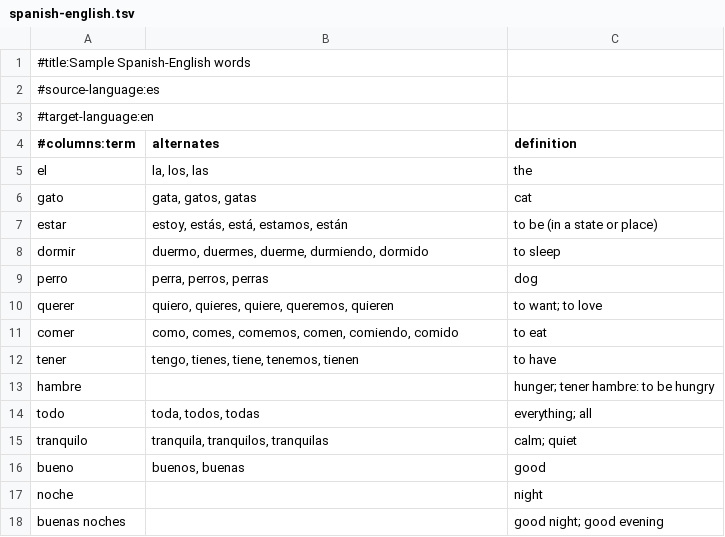
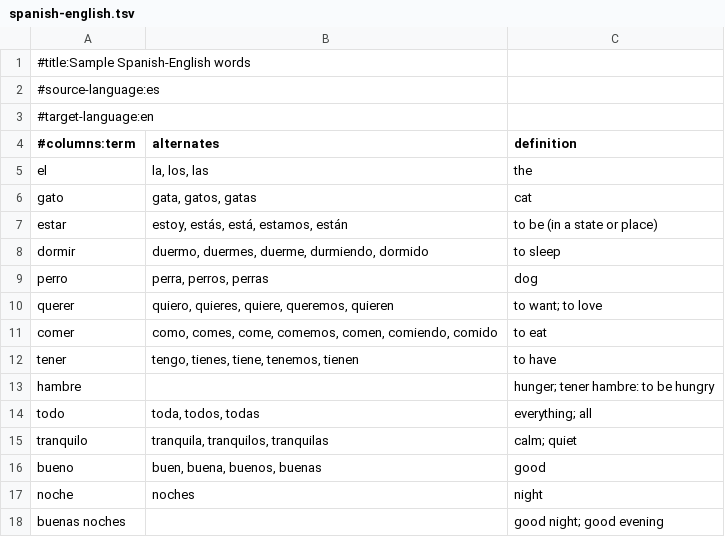
Before and after one commit to justinsilvestre/easyimmerse, a TSV file: crates/storage/src/sample_content/spanish-english.tsv, drawn as a sheet.

```diff
--- a/crates/storage/src/sample_content/spanish-english.tsv
+++ b/crates/storage/src/sample_content/spanish-english.tsv
@@ -10,3 +10,3 @@ perro	perra, perros, perras	dog
 querer	quiero, quieres, quiere, queremos, quieren	to want; to love
-comer	como, comes, comemos, comen, comiendo, comido	to eat
+comer	como, comes, come, comemos, comen, comiendo, comido	to eat
 tener	tengo, tienes, tiene, tenemos, tienen	to have
@@ -15,4 +15,4 @@ todo	toda, todos, todas	everything; all
 tranquilo	tranquila, tranquilos, tranquilas	calm; quiet
-bueno	buenos, buenas	good
-noche		night
+bueno	buen, buena, buenos, buenas	good
+noche	noches	night
 buenas noches		good night; good evening
```
